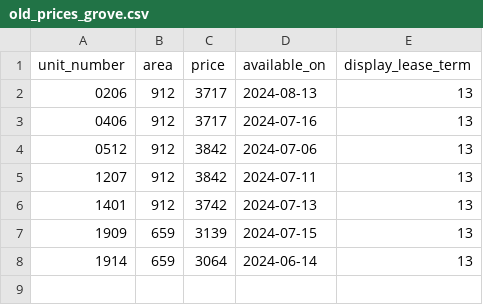
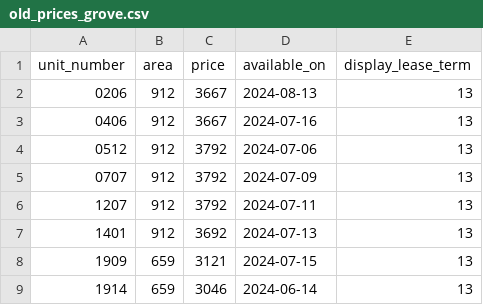
Before and after one commit to hellomikelo/apt-price-tracker, a CSV file: old_prices_grove.csv, drawn as a sheet.

```diff
--- a/old_prices_grove.csv
+++ b/old_prices_grove.csv
@@ -1,8 +1,9 @@
 unit_number,area,price,available_on,display_lease_term
-0206,912,3717,2024-08-13,13
-0406,912,3717,2024-07-16,13
-0512,912,3842,2024-07-06,13
-1207,912,3842,2024-07-11,13
-1401,912,3742,2024-07-13,13
-1909,659,3139,2024-07-15,13
-1914,659,3064,2024-06-14,13
+0206,912,3667,2024-08-13,13
+0406,912,3667,2024-07-16,13
+0512,912,3792,2024-07-06,13
+0707,912,3792,2024-07-09,13
+1207,912,3792,2024-07-11,13
+1401,912,3692,2024-07-13,13
+1909,659,3121,2024-07-15,13
+1914,659,3046,2024-06-14,13
```
